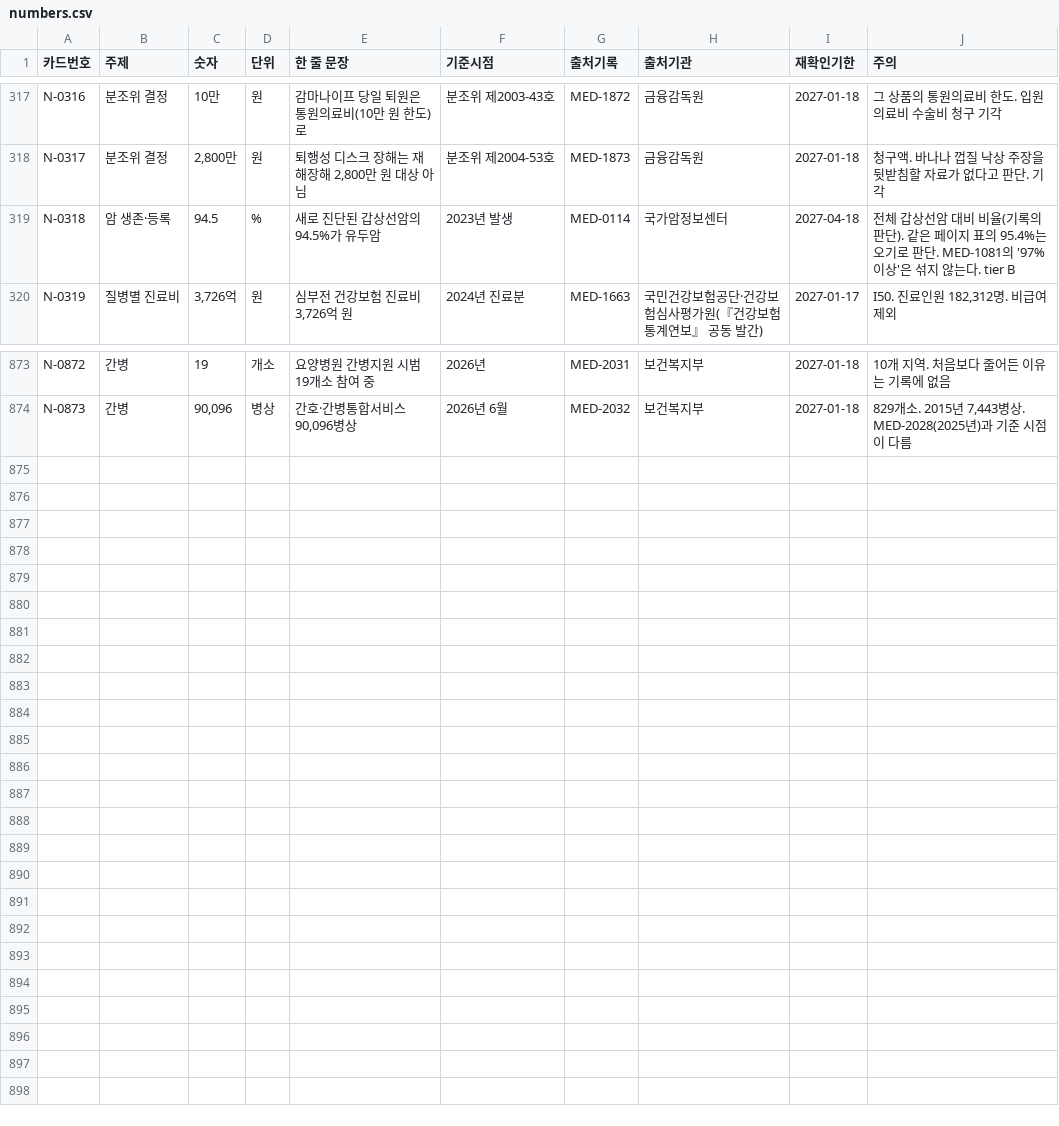
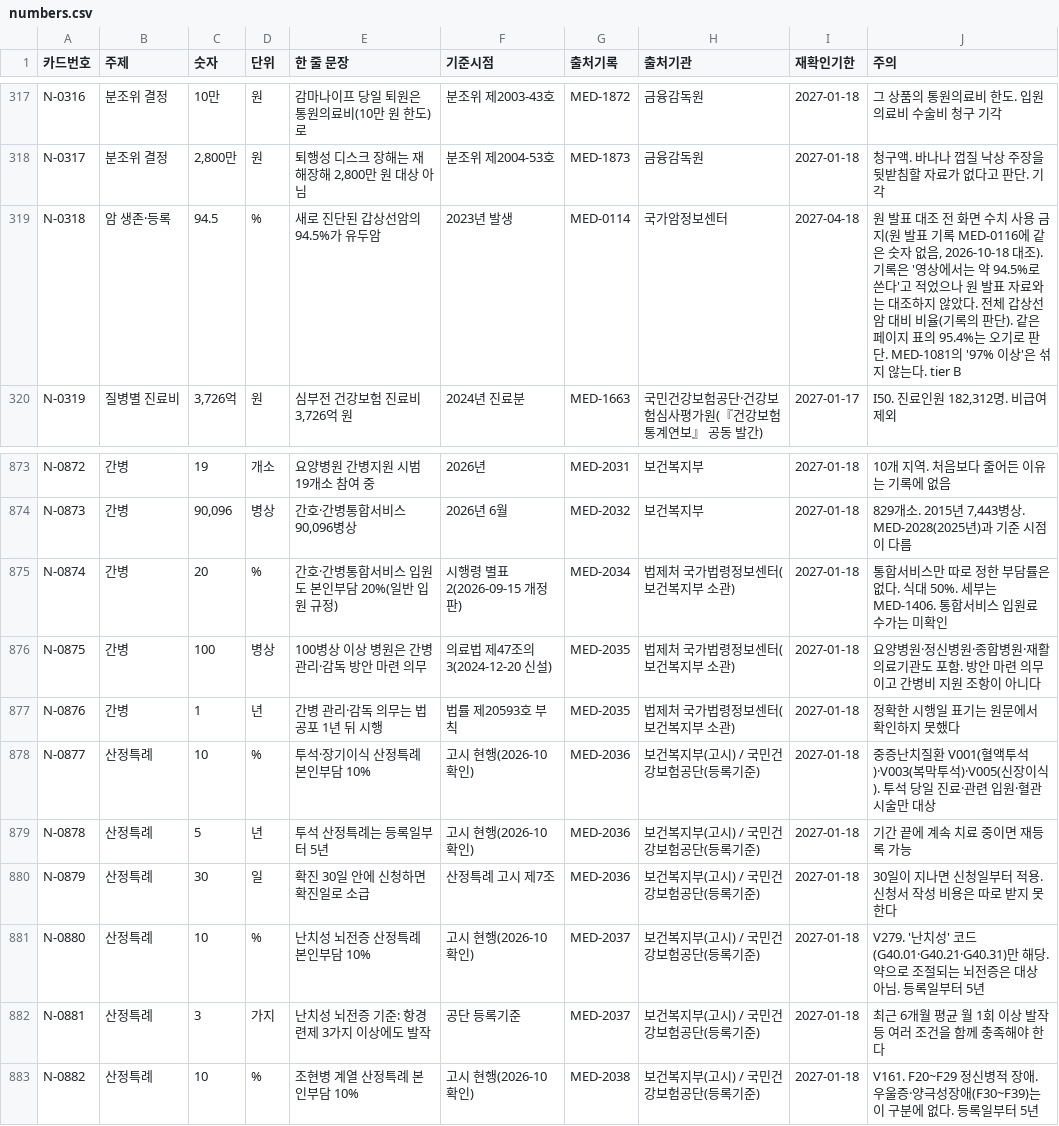
Before and after one commit to rkrjrl-ctrl/claude_drive, a CSV file: medical/numbers/numbers.csv, drawn as a sheet; only a part is shown, gaps mark what is left out.

```diff
--- a/medical/numbers/numbers.csv
+++ b/medical/numbers/numbers.csv
@@ -318,3 +318,3 @@ N-0316,분조위 결정,10만,원,감마나이프 당일 퇴원은 통원의료
 N-0317,분조위 결정,"2,800만",원,"퇴행성 디스크 장해는 재해장해 2,800만 원 대상 아님",분조위 제2004-53호,MED-1873,금융감독원,2027-01-18,청구액. 바나나 껍질 낙상 주장을 뒷받침할 자료가 없다고 판단. 기각
-N-0318,암 생존·등록,94.5,%,새로 진단된 갑상선암의 94.5%가 유두암,2023년 발생,MED-0114,국가암정보센터,2027-04-18,전체 갑상선암 대비 비율(기록의 판단). 같은 페이지 표의 95.4%는 오기로 판단. MED-1081의 '97% 이상'은 섞지 않는다. tier B
+N-0318,암 생존·등록,94.5,%,새로 진단된 갑상선암의 94.5%가 유두암,2023년 발생,MED-0114,국가암정보센터,2027-04-18,"원 발표 대조 전 화면 수치 사용 금지(원 발표 기록 MED-0116에 같은 숫자 없음, 2026-10-18 대조). 기록은 '영상에서는 약 94.5%로 쓴다'고 적었으나 원 발표 자료와는 대조하지 않았다. 전체 갑상선암 대비 비율(기록의 판단). 같은 페이지 표의 95.4%는 오기로 판단. MED-1081의 '97% 이상'은 섞지 않는다. tier B"
 N-0319,질병별 진료비,"3,726억",원,"심부전 건강보험 진료비 3,726억 원",2024년 진료분,MED-1663,국민건강보험공단·건강보험심사평가원(『건강보험통계연보』 공동 발간),2027-01-17,"I50. 진료인원 182,312명. 비급여 제외"
@@ -874 +874,10 @@ N-0872,간병,19,개소,요양병원 간병지원 시범 19개소 참여 중,202
 N-0873,간병,"90,096",병상,"간호·간병통합서비스 90,096병상",2026년 6월,MED-2032,보건복지부,2027-01-18,"829개소. 2015년 7,443병상. MED-2028(2025년)과 기준 시점이 다름"
+N-0874,간병,20,%,간호·간병통합서비스 입원도 본인부담 20%(일반 입원 규정),시행령 별표 2(2026-09-15 개정판),MED-2034,법제처 국가법령정보센터(보건복지부 소관),2027-01-18,통합서비스만 따로 정한 부담률은 없다. 식대 50%. 세부는 MED-1406. 통합서비스 입원료 수가는 미확인
+N-0875,간병,100,병상,100병상 이상 병원은 간병 관리·감독 방안 마련 의무,의료법 제47조의3(2024-12-20 신설),MED-2035,법제처 국가법령정보센터(보건복지부 소관),2027-01-18,요양병원·정신병원·종합병원·재활의료기관도 포함. 방안 마련 의무이고 간병비 지원 조항이 아니다
+N-0876,간병,1,년,간병 관리·감독 의무는 법 공포 1년 뒤 시행,법률 제20593호 부칙,MED-2035,법제처 국가법령정보센터(보건복지부 소관),2027-01-18,정확한 시행일 표기는 원문에서 확인하지 못했다
+N-0877,산정특례,10,%,투석·장기이식 산정특례 본인부담 10%,고시 현행(2026-10 확인),MED-2036,보건복지부(고시) / 국민건강보험공단(등록기준),2027-01-18,중증난치질환 V001(혈액투석)·V003(복막투석)·V005(신장이식). 투석 당일 진료·관련 입원·혈관 시술만 대상
+N-0878,산정특례,5,년,투석 산정특례는 등록일부터 5년,고시 현행(2026-10 확인),MED-2036,보건복지부(고시) / 국민건강보험공단(등록기준),2027-01-18,기간 끝에 계속 치료 중이면 재등록 가능
+N-0879,산정특례,30,일,확진 30일 안에 신청하면 확진일로 소급,산정특례 고시 제7조,MED-2036,보건복지부(고시) / 국민건강보험공단(등록기준),2027-01-18,30일이 지나면 신청일부터 적용. 신청서 작성 비용은 따로 받지 못한다
+N-0880,산정특례,10,%,난치성 뇌전증 산정특례 본인부담 10%,고시 현행(2026-10 확인),MED-2037,보건복지부(고시) / 국민건강보험공단(등록기준),2027-01-18,V279. '난치성' 코드(G40.01·G40.21·G40.31)만 해당. 약으로 조절되는 뇌전증은 대상 아님. 등록일부터 5년
+N-0881,산정특례,3,가지,난치성 뇌전증 기준: 항경련제 3가지 이상에도 발작,공단 등록기준,MED-2037,보건복지부(고시) / 국민건강보험공단(등록기준),2027-01-18,최근 6개월 평균 월 1회 이상 발작 등 여러 조건을 함께 충족해야 한다
+N-0882,산정특례,10,%,조현병 계열 산정특례 본인부담 10%,고시 현행(2026-10 확인),MED-2038,보건복지부(고시) / 국민건강보험공단(등록기준),2027-01-18,V161. F20~F29 정신병적 장애. 우울증·양극성장애(F30~F39)는 이 구분에 없다. 등록일부터 5년
```
Also changed, not shown: 43 other files.
